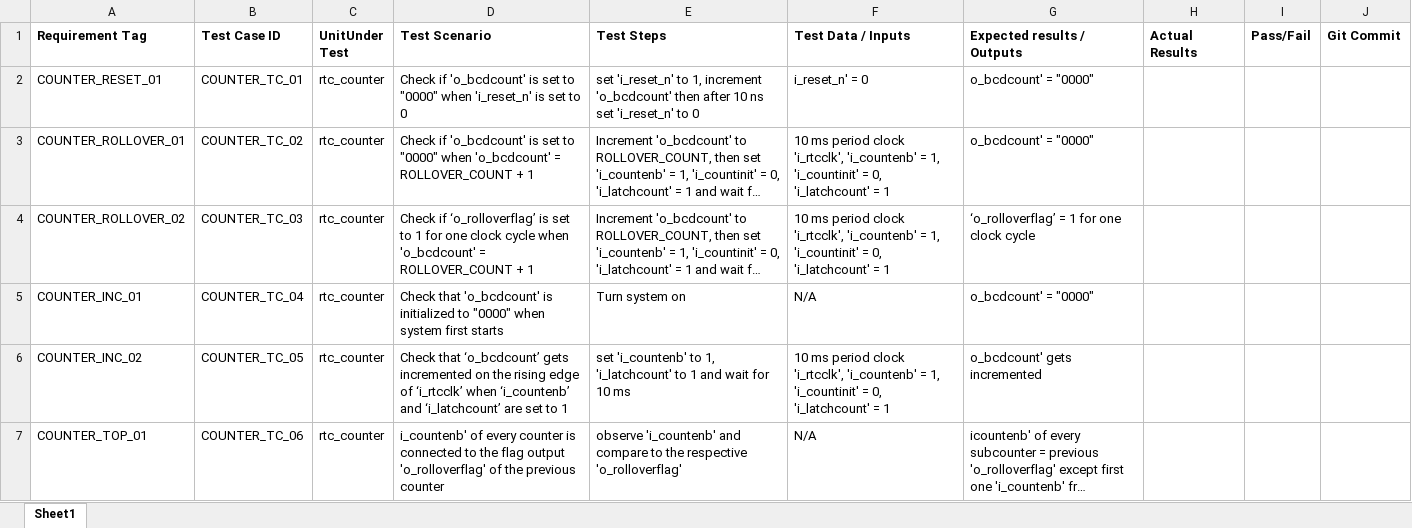
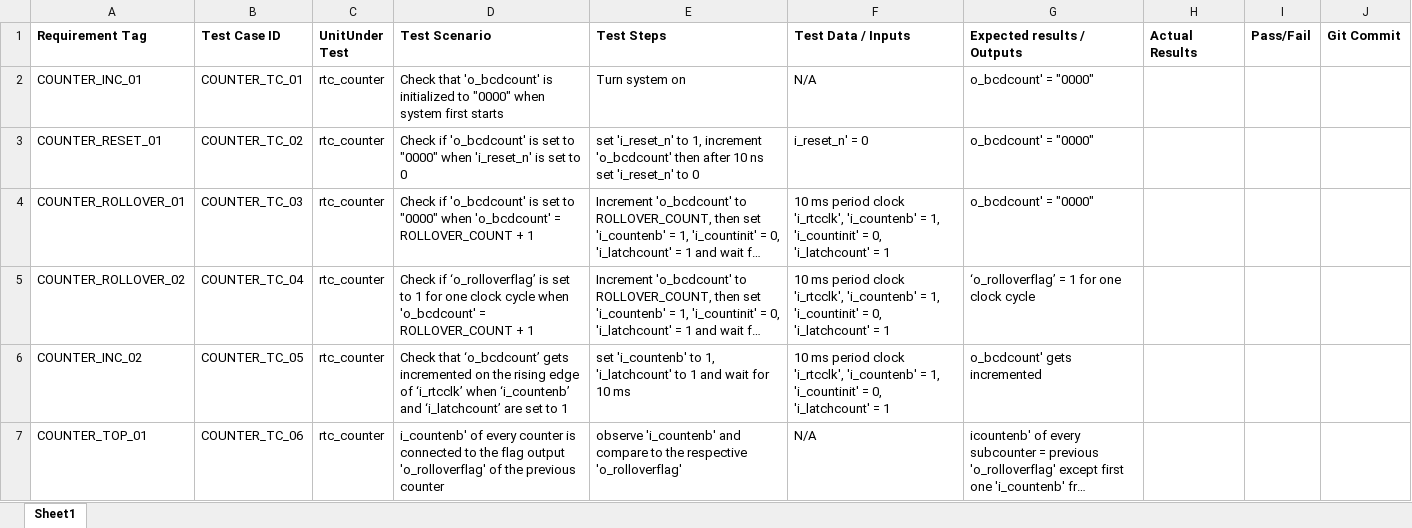
Before and after one commit to djstedronsky/Time_Travelers_Verilog_Stopwatch, an Excel workbook: Documentation/Test_Cases/Counter_Test_Cases.xlsx, sheet Sheet1, drawn as a sheet; only a part is shown; long unchanged cells end in …; values as stored, in another font and other column widths than the file's, no borders; removed rows and columns are numbered as before the commit, all else as after; the diff names each change by its address in the sheet, - before the commit and + after, or states it on an @@ line.

Commit message:
Created test bench for counter module

```diff
--- a/Documentation/Test_Cases/Counter_Test_Cases.xlsx (sheet Sheet1)
+++ b/Documentation/Test_Cases/Counter_Test_Cases.xlsx (sheet Sheet1)
+row 2: COUNTER_INC_01 | COUNTER_TC_01 | rtc_counter | Check that 'o_bcdcount' is initialized to "0000" when system first starts | Turn system on | N/A | o_bcdcount' = "0000"
-B3 (Test Case ID): COUNTER_TC_01
+B3 (Test Case ID): COUNTER_TC_02
-B4 (Test Case ID): COUNTER_TC_02
+B4 (Test Case ID): COUNTER_TC_03
-B5 (Test Case ID): COUNTER_TC_03
+B5 (Test Case ID): COUNTER_TC_04
-row 5: COUNTER_INC_01 | COUNTER_TC_04 | rtc_counter | Check that 'o_bcdcount' is initialized to "0000" when system first starts | Turn system on | N/A | o_bcdcount' = "0000"
```
Also changed, not shown: 2 other files.
